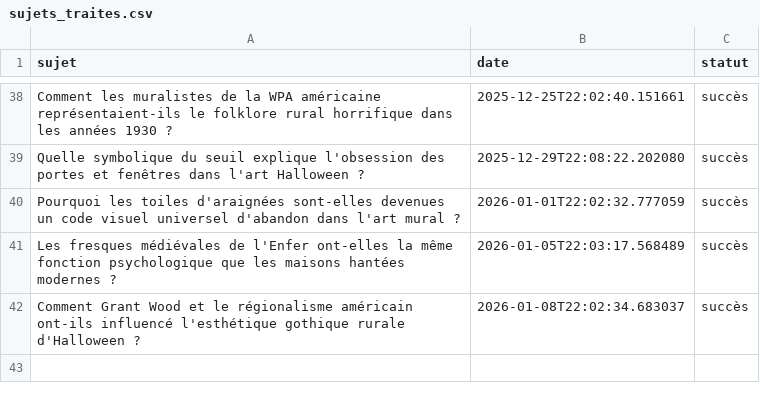
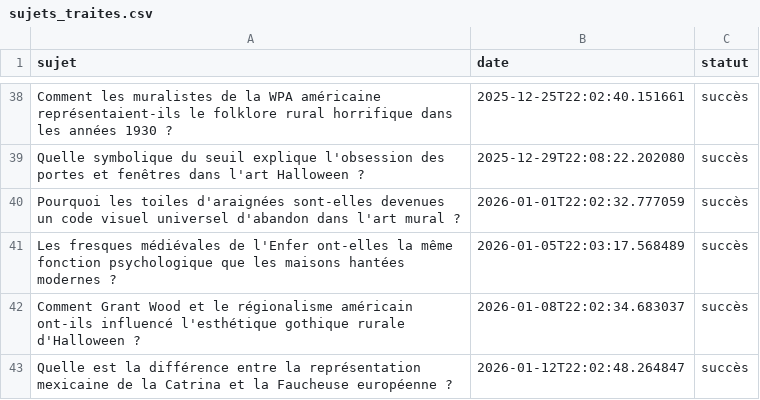
Before and after one commit to Metalosmose21/Halloween-1, a CSV file: sujets_traites.csv, drawn as a sheet; only a part is shown, gaps mark what is left out; the diff names each change by its address in the sheet, - before the commit and + after, or states it on an @@ line.

```diff
--- a/sujets_traites.csv
+++ b/sujets_traites.csv
+row 43: Quelle est la différence entre la représentation mexicaine de la Catrina et la Faucheuse européenne ? | 2026-01-12T22:02:48.264847 | succès
```
Also changed, not shown: sujets.csv.
